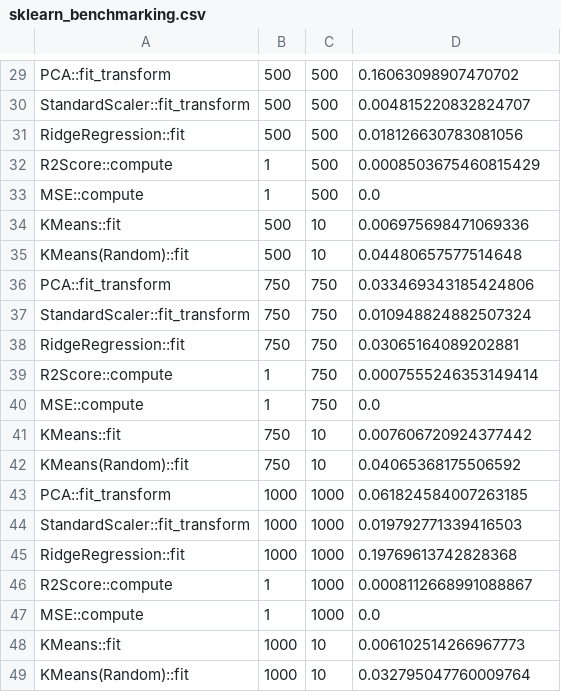
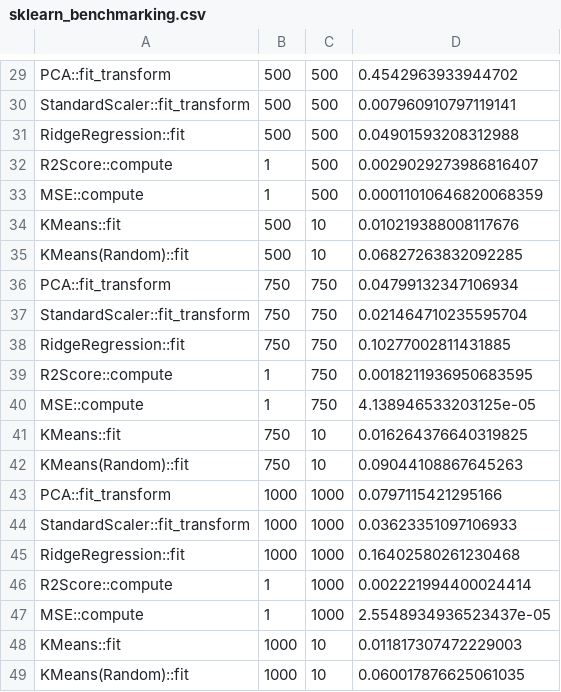
Before and after one commit to rosewang01/rustkit-learn, a CSV file: python/sklearn_benchmarking.csv, drawn as a sheet; only a part is shown, gaps mark what is left out; the diff covers the shown part only; the diff names each change by its address in the sheet, - before the commit and + after, or states it on an @@ line.

```diff
--- a/python/sklearn_benchmarking.csv
+++ b/python/sklearn_benchmarking.csv
-D29: 0.16063098907470702
+D29: 0.4542963933944702
-D30: 0.004815220832824707
+D30: 0.007960910797119141
-D31: 0.018126630783081056
+D31: 0.04901593208312988
-D32: 0.0008503675460815429
+D32: 0.0029029273986816407
-D33: 0.0
+D33: 0.00011010646820068359
-D34: 0.006975698471069336
+D34: 0.010219388008117676
-D35: 0.04480657577514648
+D35: 0.06827263832092285
-D36: 0.033469343185424806
+D36: 0.04799132347106934
-D37: 0.010948824882507324
+D37: 0.021464710235595704
-D38: 0.03065164089202881
+D38: 0.10277002811431885
-D39: 0.0007555246353149414
+D39: 0.0018211936950683595
-D40: 0.0
+D40: 4.138946533203125e-05
-D41: 0.007606720924377442
+D41: 0.016264376640319825
-D42: 0.04065368175506592
+D42: 0.09044108867645263
-D43: 0.061824584007263185
+D43: 0.0797115421295166
-D44: 0.019792771339416503
+D44: 0.03623351097106933
-D45: 0.19769613742828368
+D45: 0.16402580261230468
-D46: 0.0008112668991088867
+D46: 0.002221994400024414
-D47: 0.0
+D47: 2.5548934936523437e-05
-D48: 0.006102514266967773
+D48: 0.011817307472229003
-D49: 0.032795047760009764
+D49: 0.060017876625061035
```
Also changed, not shown: 28 edited cells elsewhere in this file, python/rustkit_benchmarking.csv, 4 other files.
